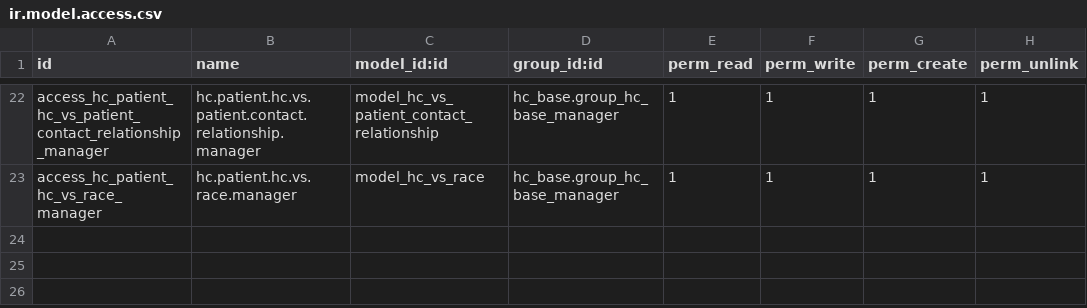
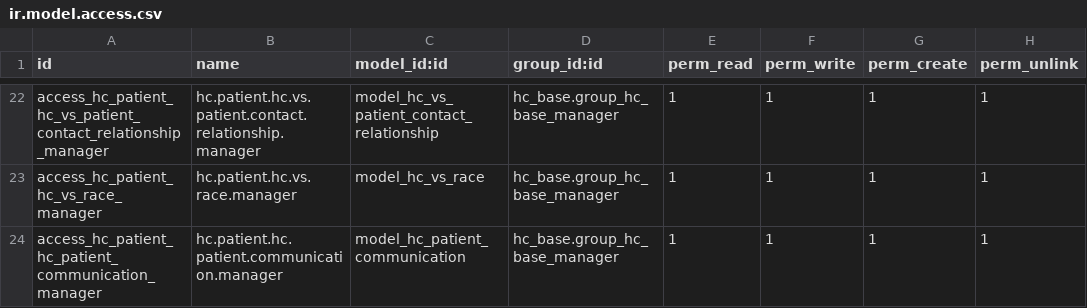
Before and after one commit to LasLabs/odoo-fhir, a CSV file: addons/hc_patient/security/ir.model.access.csv, drawn as a sheet; only a part is shown, gaps mark what is left out; the diff names each change by its address in the sheet, - before the commit and + after, or states it on an @@ line.

```diff
--- a/addons/hc_patient/security/ir.model.access.csv
+++ b/addons/hc_patient/security/ir.model.access.csv
+row 24: access_hc_patient_hc_patient_communication_manager | hc.patient.hc.patient.communication.manager | model_hc_patient_communication | hc_base.group_hc_base_manager | 1 | 1 | 1 | 1
```
Also changed, not shown: 10 other files.
